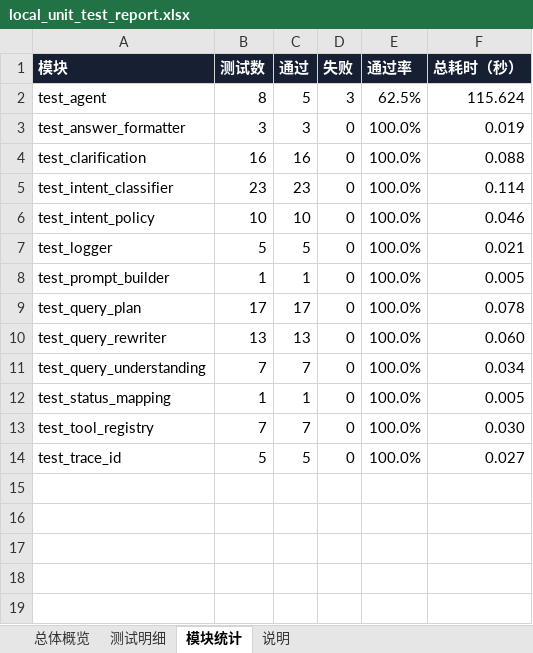
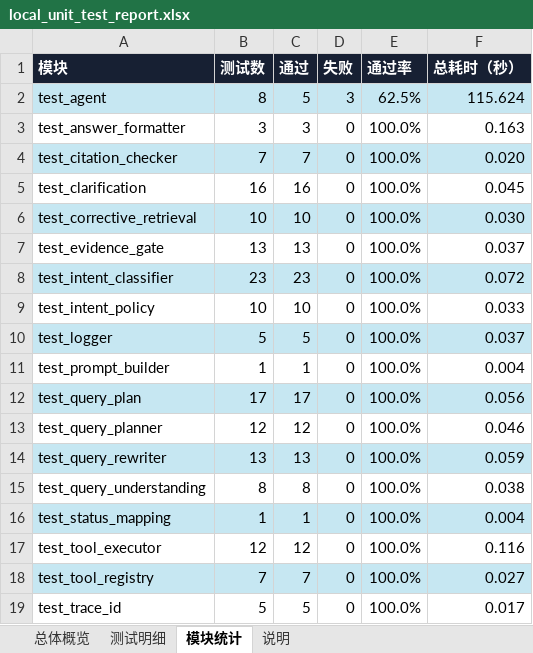
Before and after one commit to SCUT-Elite-Camp/AI-QA-Assistant, an Excel workbook: agent/docs/cp2/local_unit_test_report.xlsx, sheet 模块统计, drawn as a sheet; values as stored, in another font and other column widths than the file's, no borders; charts and pictures and conditional formats and table styles not drawn; addresses are those after the commit; the diff names each change by its address in the sheet, - before the commit and + after, or states it on an @@ line.

Commit message:
docs: refresh cp2 unit test report

```diff
--- a/agent/docs/cp2/local_unit_test_report.xlsx (sheet 模块统计)
+++ b/agent/docs/cp2/local_unit_test_report.xlsx (sheet 模块统计)
-A2:F2 fill: none
+A2:F2 fill: #C6E7F2
-F3 (总耗时（秒）): 0.019
+F3 (总耗时（秒）): 0.163
+row 4: test_citation_checker | 7 | 7 | 0 | 100.0% | 0.020
-F5 (总耗时（秒）): 0.088
+F5 (总耗时（秒）): 0.045
+row 6: test_corrective_retrieval | 10 | 10 | 0 | 100.0% | 0.030
+row 7: test_evidence_gate | 13 | 13 | 0 | 100.0% | 0.037
-A8:F8 fill: none
+A8:F8 fill: #C6E7F2
-F8 (总耗时（秒）): 0.114
+F8 (总耗时（秒）): 0.072
-F9 (总耗时（秒）): 0.046
+F9 (总耗时（秒）): 0.033
-A10:F10 fill: none
+A10:F10 fill: #C6E7F2
-F10 (总耗时（秒）): 0.021
+F10 (总耗时（秒）): 0.037
-F11 (总耗时（秒）): 0.005
+F11 (总耗时（秒）): 0.004
-A12:F12 fill: none
+A12:F12 fill: #C6E7F2
-F12 (总耗时（秒）): 0.078
+F12 (总耗时（秒）): 0.056
+row 13: test_query_planner | 12 | 12 | 0 | 100.0% | 0.046
-A14:F14 fill: none
+A14:F14 fill: #C6E7F2
-F14 (总耗时（秒）): 0.060
+F14 (总耗时（秒）): 0.059
-B15 (测试数): 7
+B15 (测试数): 8
-C15 (通过): 7
+C15 (通过): 8
-F15 (总耗时（秒）): 0.034
+F15 (总耗时（秒）): 0.038
-A16:F16 fill: none
+A16:F16 fill: #C6E7F2
-F16 (总耗时（秒）): 0.005
+F16 (总耗时（秒）): 0.004
+row 17: test_tool_executor | 12 | 12 | 0 | 100.0% | 0.116
-A18:F18 fill: none
+A18:F18 fill: #C6E7F2
-F18 (总耗时（秒）): 0.030
+F18 (总耗时（秒）): 0.027
-F19 (总耗时（秒）): 0.027
+F19 (总耗时（秒）): 0.017
```
Also changed, not shown: sheet 测试明细, sheet 总体概览, sheet 说明, formulas that keep their value, charts or pictures.
